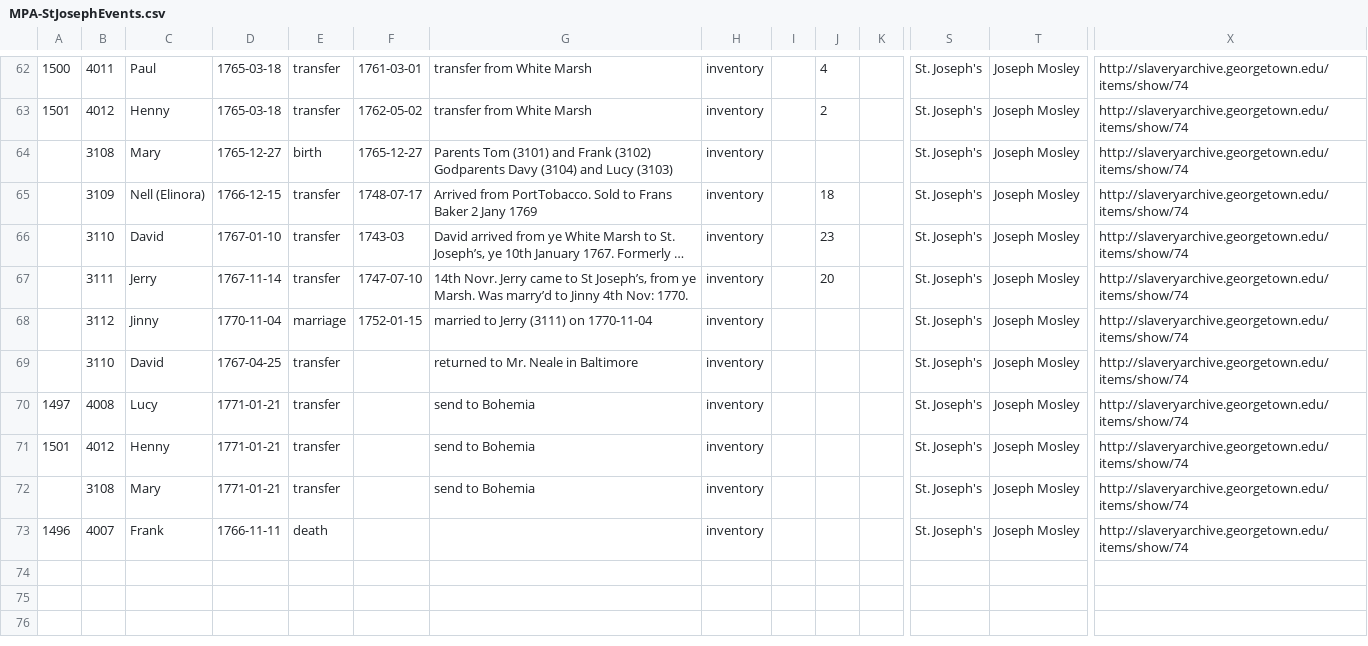
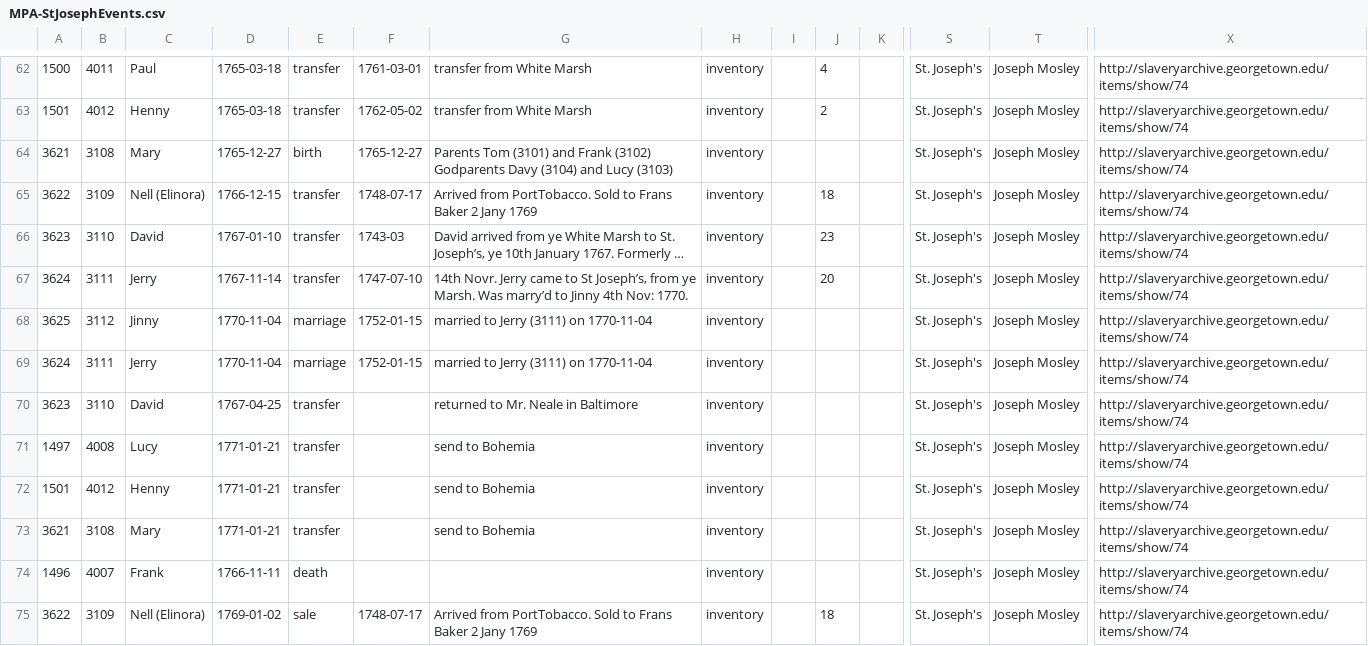
Before and after one commit to sharonmleon/JPPData, a CSV file: Events/MPA-StJosephEvents.csv, drawn as a sheet; only a part is shown, gaps mark what is left out; long unchanged cells end in …; addresses are those after the commit; rows hold the shown columns only; the diff names each change by its address in the sheet, - before the commit and + after, or states it on an @@ line.

```diff
--- a/Events/MPA-StJosephEvents.csv
+++ b/Events/MPA-StJosephEvents.csv
-A64: (empty)
+A64: 3621
-A65: (empty)
+A65: 3622
-A66: (empty)
+A66: 3623
-A67: (empty)
+A67: 3624
-A68: (empty)
+A68: 3625
+row 69: 3624 | 3111 | Jerry | 1770-11-04 | marriage | 1752-01-15 | married to Jerry (3111) on 1770-11-04 | inventory |  |  |  | St. Joseph's | Joseph Mosley | http://slaveryarchive.georgetown.edu/items/show/74
-A70: (empty)
+A70: 3623
-A73: (empty)
+A73: 3621
+row 75: 3622 | 3109 | Nell (Elinora) | 1769-01-02 | sale | 1748-07-17 | Arrived from PortTobacco. Sold to Frans Baker 2 Jany 1769 | inventory |  | 18 |  | St. Joseph's | Joseph Mosley | http://slaveryarchive.georgetown.edu/items/show/74
```
Also changed, not shown: Appearance/MPA-StJosephAppearance.csv, Events/Events-master.csv, 9 other files.
